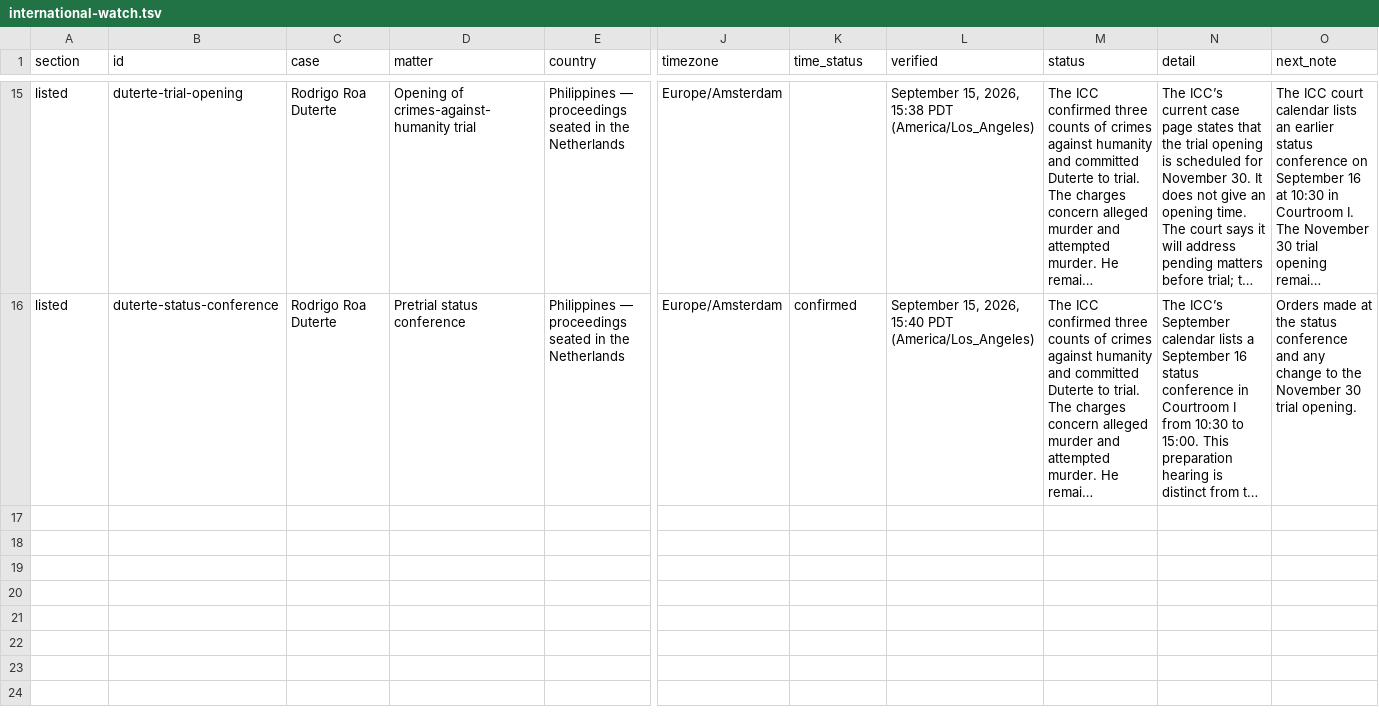
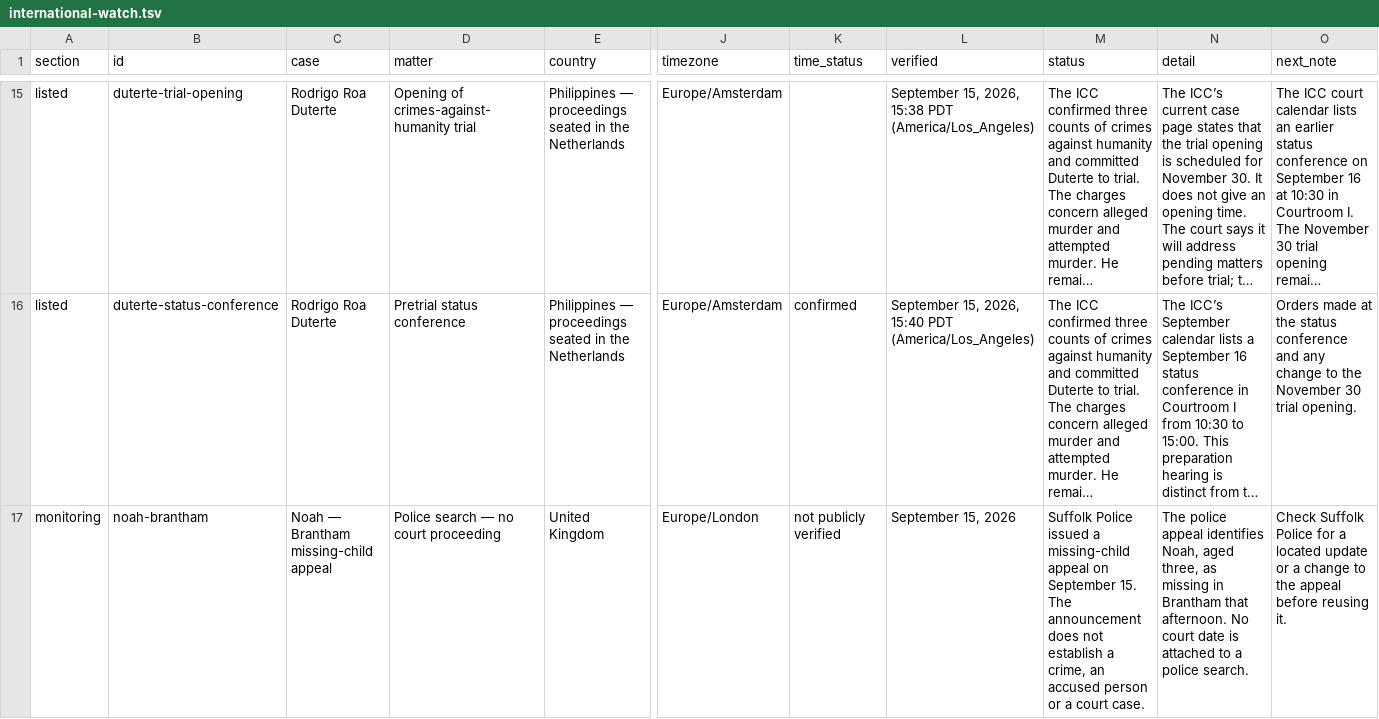
Before and after one commit to cassiancreed/cassiancreed-astro, a TSV file: src/data/international-watch.tsv, drawn as a sheet; only a part is shown, gaps mark what is left out; long unchanged cells end in …; rows hold the shown columns only; the diff covers the shown part only; the diff names each change by its address in the sheet, - before the commit and + after, or states it on an @@ line.

Commit message:
Add September 15 trending cases to the worldwide court calendar (#203)
* Add verified proceedings from September 15 raw trending intake

* Track Suffolk Police missing-child appeal without inventing a court event

* Complete source-qualified intake matches and preserve distinct proceedings

* Restore Heuermann record to active calendar without duplicating archive ID

* Retain Ranchi sentencing lead as reported-only international monitoring

```diff
--- a/src/data/international-watch.tsv
+++ b/src/data/international-watch.tsv
+row 17: monitoring | noah-brantham | Noah — Brantham missing-child appeal | Police search — no court proceeding | United Kingdom | Europe/London | not publicly verified | September 15, 2026 | Suffolk Police issued a missing-child appeal on September 15. The announcement does not establish a crime, an accused person or a court case. | The police appeal identifies Noah, aged three, as missing in Brantham that afternoon. No court date is attached to a police search. | Check Suffolk Police for a located update or a change to the appeal before reusing it.
```
Also changed, not shown: 1 added row elsewhere in this file, src/data/court-calendar-archive.tsv, 1 other file.
